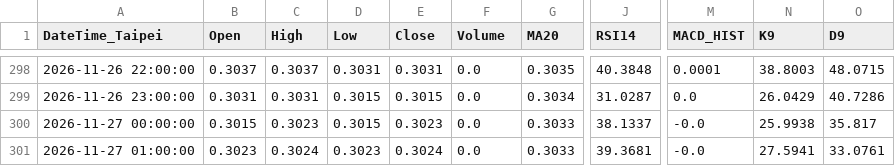
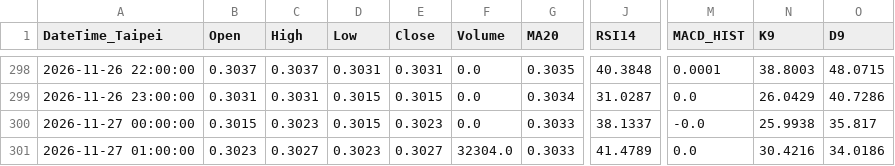
Before and after one commit to orangeai/market-scan, a CSV file: data/latest/bars/TRX-USD_60m.csv, drawn as a sheet; only a part is shown, gaps mark what is left out; the diff names each change by its address in the sheet, - before the commit and + after, or states it on an @@ line.

```diff
--- a/data/latest/bars/TRX-USD_60m.csv
+++ b/data/latest/bars/TRX-USD_60m.csv
-C301 (High): 0.3024
+C301 (High): 0.3027
-E301 (Close): 0.3024
+E301 (Close): 0.3027
-F301 (Volume): 0.0
+F301 (Volume): 32304.0
-J301 (RSI14): 39.3681
+J301 (RSI14): 41.4789
-M301 (MACD_HIST): -0.0
+M301 (MACD_HIST): 0.0
-N301 (K9): 27.5941
+N301 (K9): 30.4216
-O301 (D9): 33.0761
+O301 (D9): 34.0186
```
Also changed, not shown: data/latest/bars/BTC-USD_60m.csv, data/latest/bars/JPY_X_60m.csv, 9 other files.
